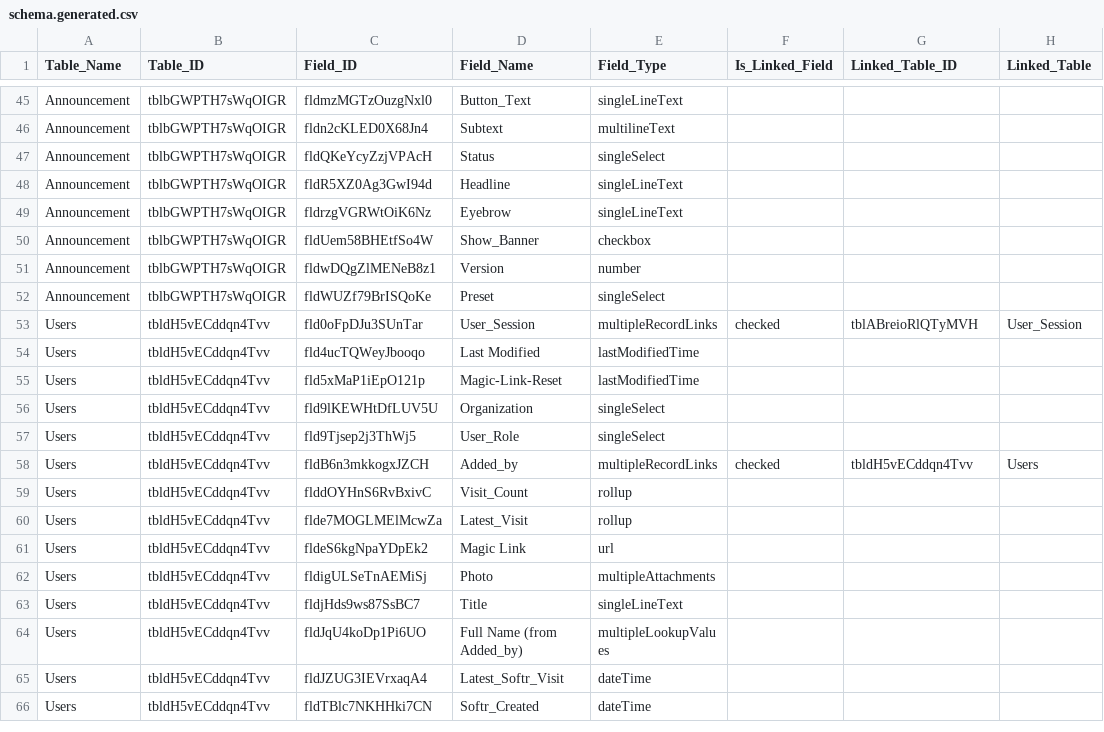
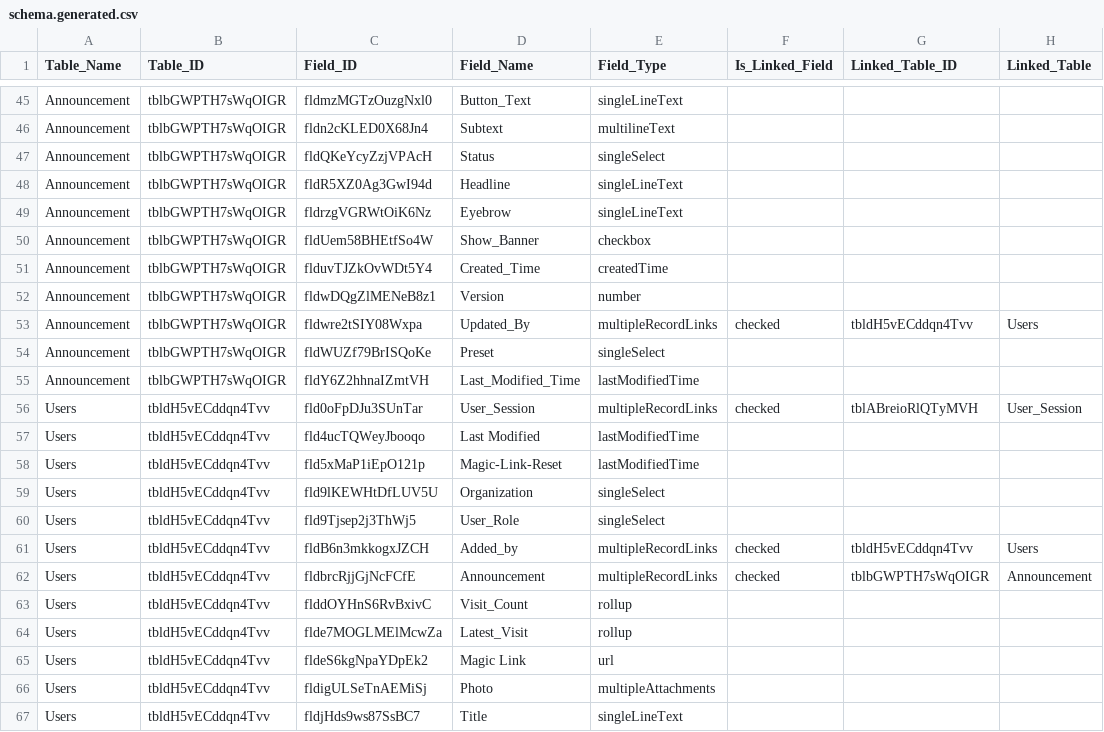
Before and after one commit to IntegralEd/nextgensw, a CSV file: docs/schema.generated.csv, drawn as a sheet; only a part is shown, gaps mark what is left out; the shorter side is filled out with more unchanged rows.

```diff
--- a/docs/schema.generated.csv
+++ b/docs/schema.generated.csv
@@ -50,4 +50,7 @@ Announcement,tblbGWPTH7sWqOIGR,fldrzgVGRWtOiK6Nz,Eyebrow,singleLineText,,,
 Announcement,tblbGWPTH7sWqOIGR,fldUem58BHEtfSo4W,Show_Banner,checkbox,,,
+Announcement,tblbGWPTH7sWqOIGR,flduvTJZkOvWDt5Y4,Created_Time,createdTime,,,
 Announcement,tblbGWPTH7sWqOIGR,fldwDQgZlMENeB8z1,Version,number,,,
+Announcement,tblbGWPTH7sWqOIGR,fldwre2tSIY08Wxpa,Updated_By,multipleRecordLinks,checked,tbldH5vECddqn4Tvv,Users
 Announcement,tblbGWPTH7sWqOIGR,fldWUZf79BrISQoKe,Preset,singleSelect,,,
+Announcement,tblbGWPTH7sWqOIGR,fldY6Z2hhnaIZmtVH,Last_Modified_Time,lastModifiedTime,,,
 Users,tbldH5vECddqn4Tvv,fld0oFpDJu3SUnTar,User_Session,multipleRecordLinks,checked,tblABreioRlQTyMVH,User_Session
@@ -58,2 +61,3 @@ Users,tbldH5vECddqn4Tvv,fld9Tjsep2j3ThWj5,User_Role,singleSelect,,,
 Users,tbldH5vECddqn4Tvv,fldB6n3mkkogxJZCH,Added_by,multipleRecordLinks,checked,tbldH5vECddqn4Tvv,Users
+Users,tbldH5vECddqn4Tvv,fldbrcRjjGjNcFCfE,Announcement,multipleRecordLinks,checked,tblbGWPTH7sWqOIGR,Announcement
 Users,tbldH5vECddqn4Tvv,flddOYHnS6RvBxivC,Visit_Count,rollup,,,
```
Also changed, not shown: 4 other files.
